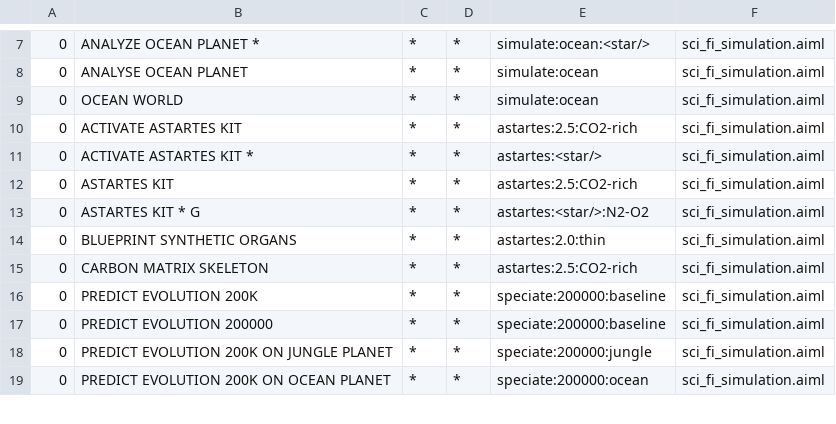
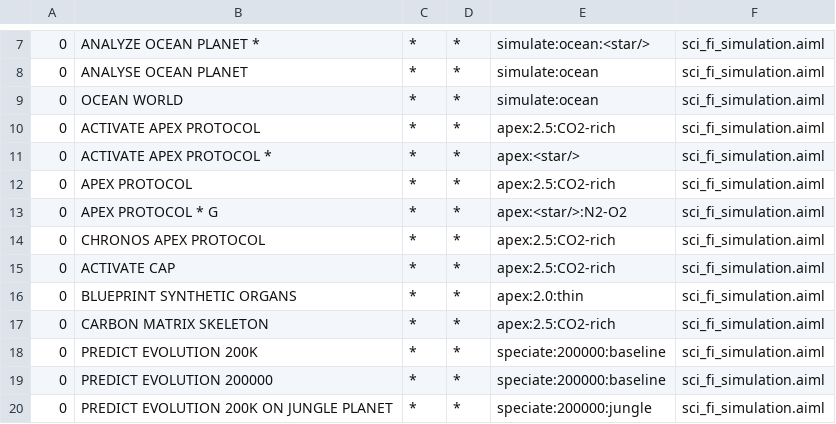
Before and after one commit to LordDevs/Chronos-200K, a CSV file: Backend/ab/bots/chronos/aimlif/sci_fi_simulation.aiml.csv, drawn as a sheet; only a part is shown, gaps mark what is left out; the shorter side is filled out with more unchanged rows.

```diff
--- a/Backend/ab/bots/chronos/aimlif/sci_fi_simulation.aiml.csv
+++ b/Backend/ab/bots/chronos/aimlif/sci_fi_simulation.aiml.csv
@@ -9,8 +9,10 @@
 0,OCEAN WORLD,*,*,simulate:ocean,sci_fi_simulation.aiml
-0,ACTIVATE ASTARTES KIT,*,*,astartes:2.5:CO2-rich,sci_fi_simulation.aiml
-0,ACTIVATE ASTARTES KIT *,*,*,astartes:<star/>,sci_fi_simulation.aiml
-0,ASTARTES KIT,*,*,astartes:2.5:CO2-rich,sci_fi_simulation.aiml
-0,ASTARTES KIT * G,*,*,astartes:<star/>:N2-O2,sci_fi_simulation.aiml
-0,BLUEPRINT SYNTHETIC ORGANS,*,*,astartes:2.0:thin,sci_fi_simulation.aiml
-0,CARBON MATRIX SKELETON,*,*,astartes:2.5:CO2-rich,sci_fi_simulation.aiml
+0,ACTIVATE APEX PROTOCOL,*,*,apex:2.5:CO2-rich,sci_fi_simulation.aiml
+0,ACTIVATE APEX PROTOCOL *,*,*,apex:<star/>,sci_fi_simulation.aiml
+0,APEX PROTOCOL,*,*,apex:2.5:CO2-rich,sci_fi_simulation.aiml
+0,APEX PROTOCOL * G,*,*,apex:<star/>:N2-O2,sci_fi_simulation.aiml
+0,CHRONOS APEX PROTOCOL,*,*,apex:2.5:CO2-rich,sci_fi_simulation.aiml
+0,ACTIVATE CAP,*,*,apex:2.5:CO2-rich,sci_fi_simulation.aiml
+0,BLUEPRINT SYNTHETIC ORGANS,*,*,apex:2.0:thin,sci_fi_simulation.aiml
+0,CARBON MATRIX SKELETON,*,*,apex:2.5:CO2-rich,sci_fi_simulation.aiml
 0,PREDICT EVOLUTION 200K,*,*,speciate:200000:baseline,sci_fi_simulation.aiml
```
Also changed, not shown: Backend/ab/bots/chronos/aimlif/chronos_persona.aiml.csv, Backend/ab/bots/chronos/aimlif/voice_cmds.aiml.csv, 32 other files.
